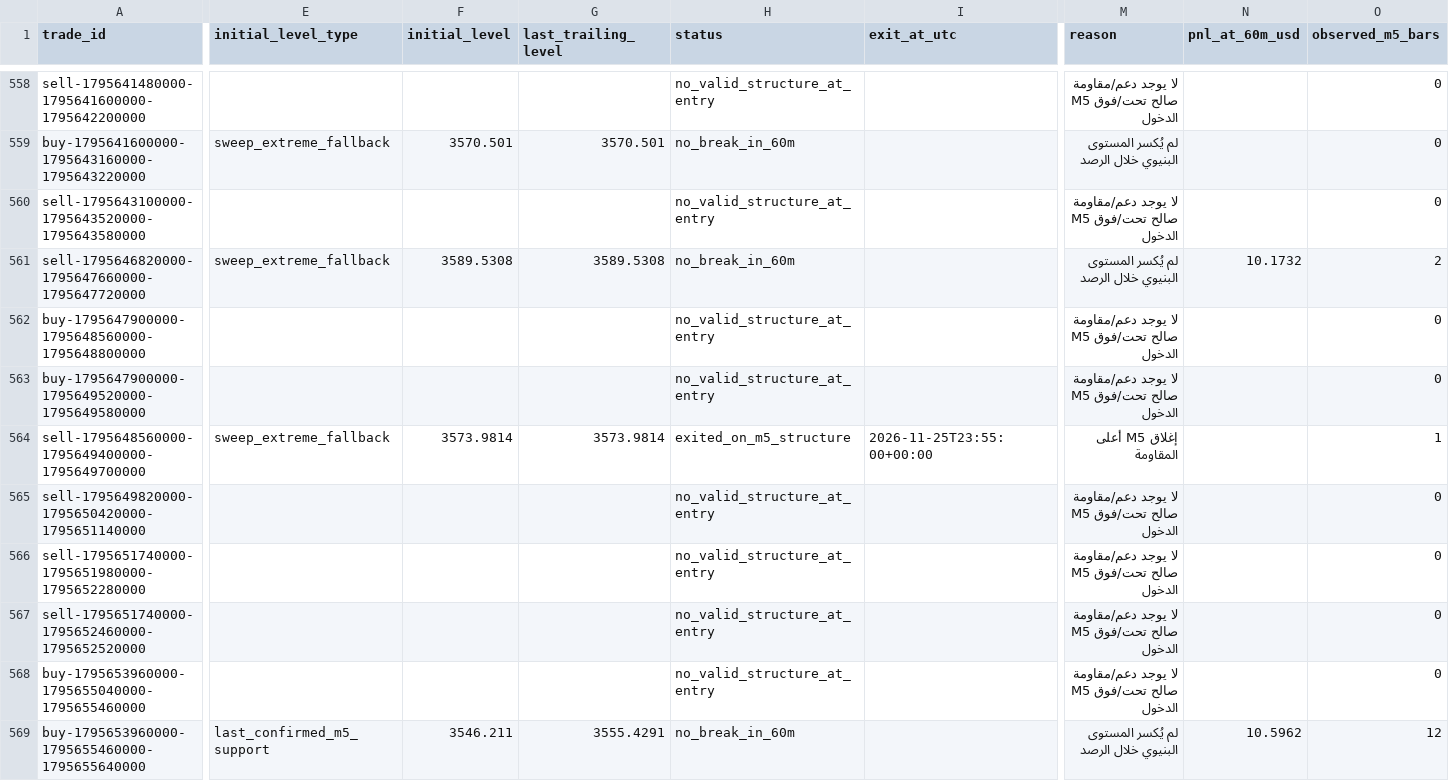
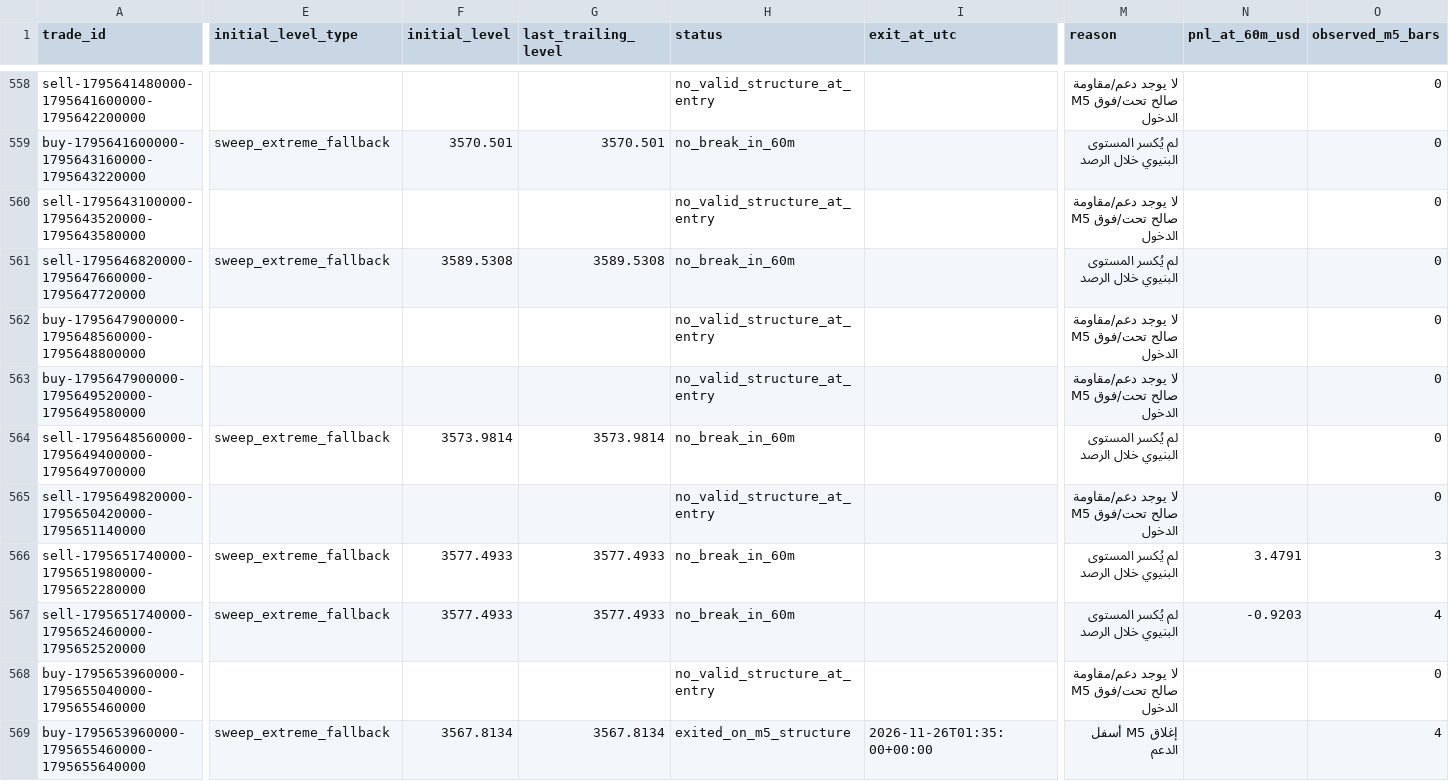
Before and after one commit to salehrbo1-cell/Alert-bot, a CSV file: research/sonic_paper/exit_rule_m5_structure.csv, drawn as a sheet; only a part is shown, gaps mark what is left out; the diff covers the shown part only; the diff names each change by its address in the sheet, - before the commit and + after, or states it on an @@ line.

```diff
--- a/research/sonic_paper/exit_rule_m5_structure.csv
+++ b/research/sonic_paper/exit_rule_m5_structure.csv
-N561 (pnl_at_60m_usd): 10.1732
+N561 (pnl_at_60m_usd): (empty)
-O561 (observed_m5_bars): 2
+O561 (observed_m5_bars): 0
-H564 (status): exited_on_m5_structure
+H564 (status): no_break_in_60m
-I564 (exit_at_utc): 2026-11-25T23:55:00+00:00
+I564 (exit_at_utc): (empty)
-M564 (reason): إغلاق M5 أعلى المقاومة
+M564 (reason): لم يُكسر المستوى البنيوي خلال الرصد
-O564 (observed_m5_bars): 1
+O564 (observed_m5_bars): 0
-E566:E567 (initial_level_type): (empty)
+E566:E567 (initial_level_type): sweep_extreme_fallback
-F566:F567 (initial_level): (empty)
+F566:F567 (initial_level): 3577.4933
-G566:G567 (last_trailing_level): (empty)
+G566:G567 (last_trailing_level): 3577.4933
-H566:H567 (status): no_valid_structure_at_entry
+H566:H567 (status): no_break_in_60m
-M566:M567 (reason): لا يوجد دعم/مقاومة M5 صالح تحت/فوق الدخول
+M566:M567 (reason): لم يُكسر المستوى البنيوي خلال الرصد
-N566 (pnl_at_60m_usd): (empty)
+N566 (pnl_at_60m_usd): 3.4791
-O566 (observed_m5_bars): 0
+O566 (observed_m5_bars): 3
-N567 (pnl_at_60m_usd): (empty)
+N567 (pnl_at_60m_usd): -0.9203
-O567 (observed_m5_bars): 0
+O567 (observed_m5_bars): 4
-E569 (initial_level_type): last_confirmed_m5_support
+E569 (initial_level_type): sweep_extreme_fallback
-F569 (initial_level): 3546.211
+F569 (initial_level): 3567.8134
-G569 (last_trailing_level): 3555.4291
+G569 (last_trailing_level): 3567.8134
-H569 (status): no_break_in_60m
+H569 (status): exited_on_m5_structure
-I569 (exit_at_utc): (empty)
+I569 (exit_at_utc): 2026-11-26T01:35:00+00:00
-M569 (reason): لم يُكسر المستوى البنيوي خلال الرصد
+M569 (reason): إغلاق M5 أسفل الدعم
-N569 (pnl_at_60m_usd): 10.5962
+N569 (pnl_at_60m_usd): (empty)
-O569 (observed_m5_bars): 12
+O569 (observed_m5_bars): 4
```
Also changed, not shown: 3 added rows and 25 edited cells elsewhere in this file, research/sonic_paper/exit_rule_step_resistance.csv, research/sonic_paper/exit_rule_structure_break.csv, 4 other files.
